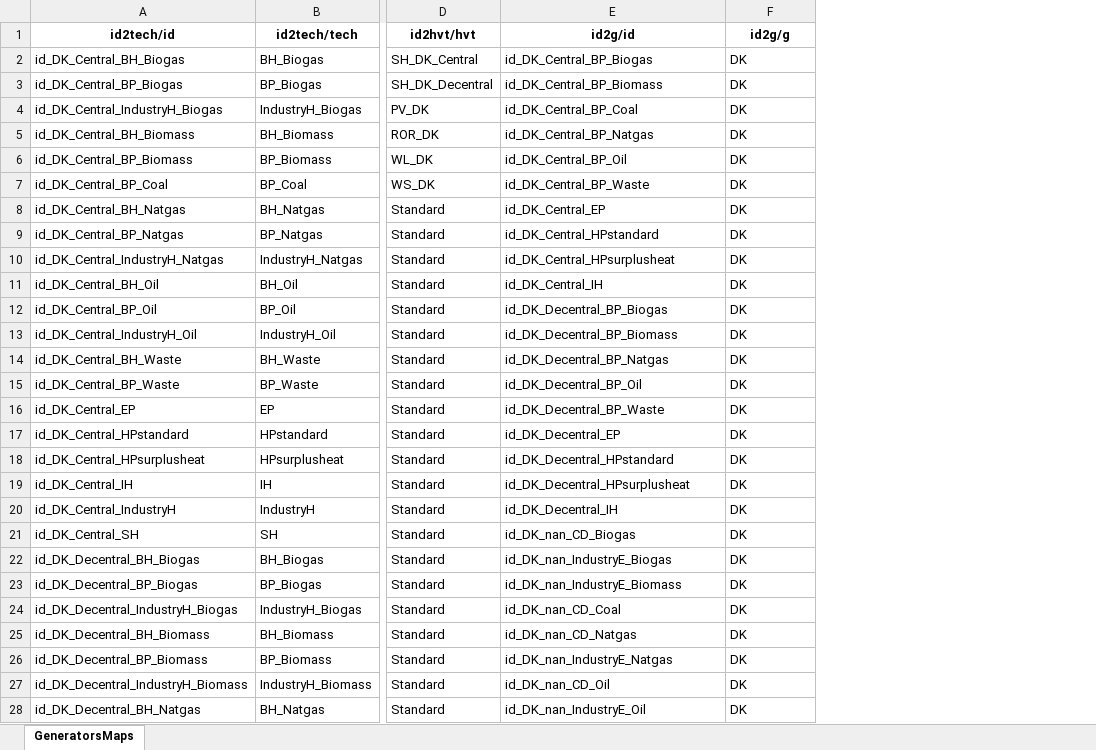
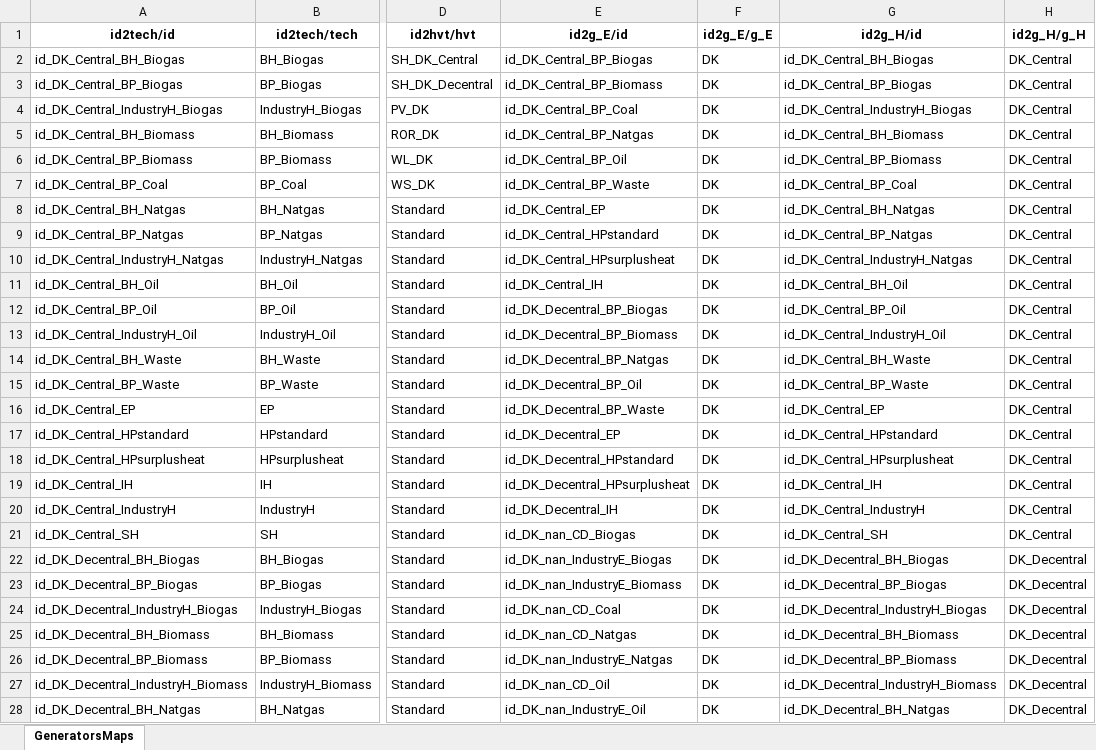
Before and after one commit to marcherger/EnergyEconGroupWork, an Excel workbook: DownloadDataForDK/ModelData/Final_Dataset/GeneratorsMaps.xlsx, sheet GeneratorsMaps, drawn as a sheet; only a part is shown, gaps mark what is left out; values as stored, in another font and other column widths than the file's, no borders; addresses are those after the commit; the diff covers the shown part only; the diff names each change by its address in the sheet, - before the commit and + after, or states it on an @@ line.

```diff
--- a/DownloadDataForDK/ModelData/Final_Dataset/GeneratorsMaps.xlsx (sheet GeneratorsMaps)
+++ b/DownloadDataForDK/ModelData/Final_Dataset/GeneratorsMaps.xlsx (sheet GeneratorsMaps)
+column E (id2g_E/id), rows 2-28: id_DK_Central_BP_Biogas | id_DK_Central_BP_Biomass | id_DK_Central_BP_Coal | id_DK_Central_BP_Natgas | id_DK_Central_BP_Oil | id_DK_Central_BP_Waste | id_DK_Central_EP | id_DK_Central_HPstandard | id_DK_Central_HPsurplusheat | id_DK_Central_IH | id_DK_Decentral_BP_Biogas | id_DK_Decentral_BP_Biomass | id_DK_Decentral_BP_Natgas | id_DK_Decentral_BP_Oil | id_DK_Decentral_BP_Waste | id_DK_Decentral_EP | id_DK_Decentral_HPstandard | id_DK_Decentral_HPsurplusheat | id_DK_Decentral_IH | id_DK_nan_CD_Biogas | id_DK_nan_IndustryE_Biogas | id_DK_nan_IndustryE_Biomass | id_DK_nan_CD_Coal | id_DK_nan_CD_Natgas | id_DK_nan_IndustryE_Natgas | id_DK_nan_CD_Oil | id_DK_nan_IndustryE_Oil
+column F (id2g_E/g_E), rows 2-28: all DK
-G1: id2g/id
+G1: id2g_H/id
-H1: id2g/g
+H1: id2g_H/g_H
-G2 (id2g_H/id): id_DK_Central_BP_Biogas
+G2 (id2g_H/id): id_DK_Central_BH_Biogas
-H2:H21 (id2g_H/g_H): DK
+H2:H21 (id2g_H/g_H): DK_Central
-G3 (id2g_H/id): id_DK_Central_BP_Biomass
+G3 (id2g_H/id): id_DK_Central_BP_Biogas
-G4 (id2g_H/id): id_DK_Central_BP_Coal
+G4 (id2g_H/id): id_DK_Central_IndustryH_Biogas
-G5 (id2g_H/id): id_DK_Central_BP_Natgas
+G5 (id2g_H/id): id_DK_Central_BH_Biomass
-G6 (id2g_H/id): id_DK_Central_BP_Oil
+G6 (id2g_H/id): id_DK_Central_BP_Biomass
-G7 (id2g_H/id): id_DK_Central_BP_Waste
+G7 (id2g_H/id): id_DK_Central_BP_Coal
-G8 (id2g_H/id): id_DK_Central_EP
+G8 (id2g_H/id): id_DK_Central_BH_Natgas
-G9 (id2g_H/id): id_DK_Central_HPstandard
+G9 (id2g_H/id): id_DK_Central_BP_Natgas
-G10 (id2g_H/id): id_DK_Central_HPsurplusheat
+G10 (id2g_H/id): id_DK_Central_IndustryH_Natgas
-G11 (id2g_H/id): id_DK_Central_IH
+G11 (id2g_H/id): id_DK_Central_BH_Oil
-G12 (id2g_H/id): id_DK_Decentral_BP_Biogas
+G12 (id2g_H/id): id_DK_Central_BP_Oil
-G13 (id2g_H/id): id_DK_Decentral_BP_Biomass
+G13 (id2g_H/id): id_DK_Central_IndustryH_Oil
-G14 (id2g_H/id): id_DK_Decentral_BP_Natgas
+G14 (id2g_H/id): id_DK_Central_BH_Waste
-G15 (id2g_H/id): id_DK_Decentral_BP_Oil
+G15 (id2g_H/id): id_DK_Central_BP_Waste
-G16 (id2g_H/id): id_DK_Decentral_BP_Waste
+G16 (id2g_H/id): id_DK_Central_EP
-G17 (id2g_H/id): id_DK_Decentral_EP
+G17 (id2g_H/id): id_DK_Central_HPstandard
-G18 (id2g_H/id): id_DK_Decentral_HPstandard
+G18 (id2g_H/id): id_DK_Central_HPsurplusheat
-G19 (id2g_H/id): id_DK_Decentral_HPsurplusheat
+G19 (id2g_H/id): id_DK_Central_IH
-G20 (id2g_H/id): id_DK_Decentral_IH
+G20 (id2g_H/id): id_DK_Central_IndustryH
-G21 (id2g_H/id): id_DK_nan_CD_Biogas
+G21 (id2g_H/id): id_DK_Central_SH
-G22 (id2g_H/id): id_DK_nan_IndustryE_Biogas
+G22 (id2g_H/id): id_DK_Decentral_BH_Biogas
-H22:H28 (id2g_H/g_H): DK
+H22:H28 (id2g_H/g_H): DK_Decentral
-G23 (id2g_H/id): id_DK_nan_IndustryE_Biomass
+G23 (id2g_H/id): id_DK_Decentral_BP_Biogas
-G24 (id2g_H/id): id_DK_nan_CD_Coal
+G24 (id2g_H/id): id_DK_Decentral_IndustryH_Biogas
-G25 (id2g_H/id): id_DK_nan_CD_Natgas
+G25 (id2g_H/id): id_DK_Decentral_BH_Biomass
-G26 (id2g_H/id): id_DK_nan_IndustryE_Natgas
+G26 (id2g_H/id): id_DK_Decentral_BP_Biomass
-G27 (id2g_H/id): id_DK_nan_CD_Oil
+G27 (id2g_H/id): id_DK_Decentral_IndustryH_Biomass
-G28 (id2g_H/id): id_DK_nan_IndustryE_Oil
+G28 (id2g_H/id): id_DK_Decentral_BH_Natgas
```
Also changed, not shown: 19 removed rows and 52 edited cells elsewhere in this sheet, DownloadDataForDK/ModelData/Final_Dataset/Fundamentals.xlsx, DownloadDataForDK/ModelData/Final_Dataset/GeneratorsVariables.xlsx, 10 other files.
